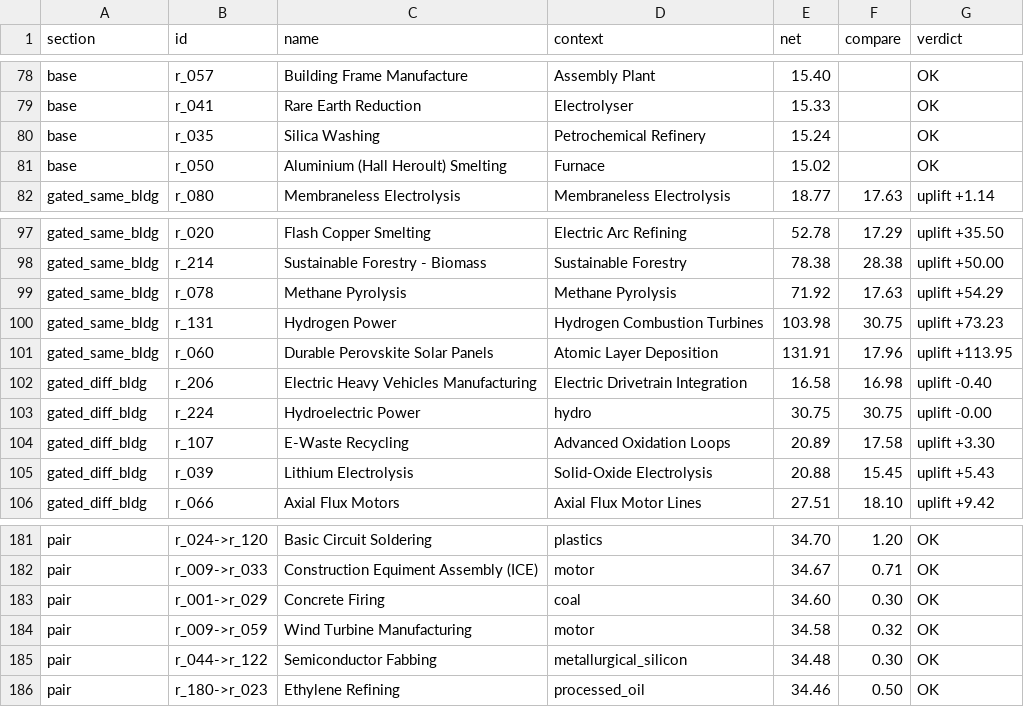
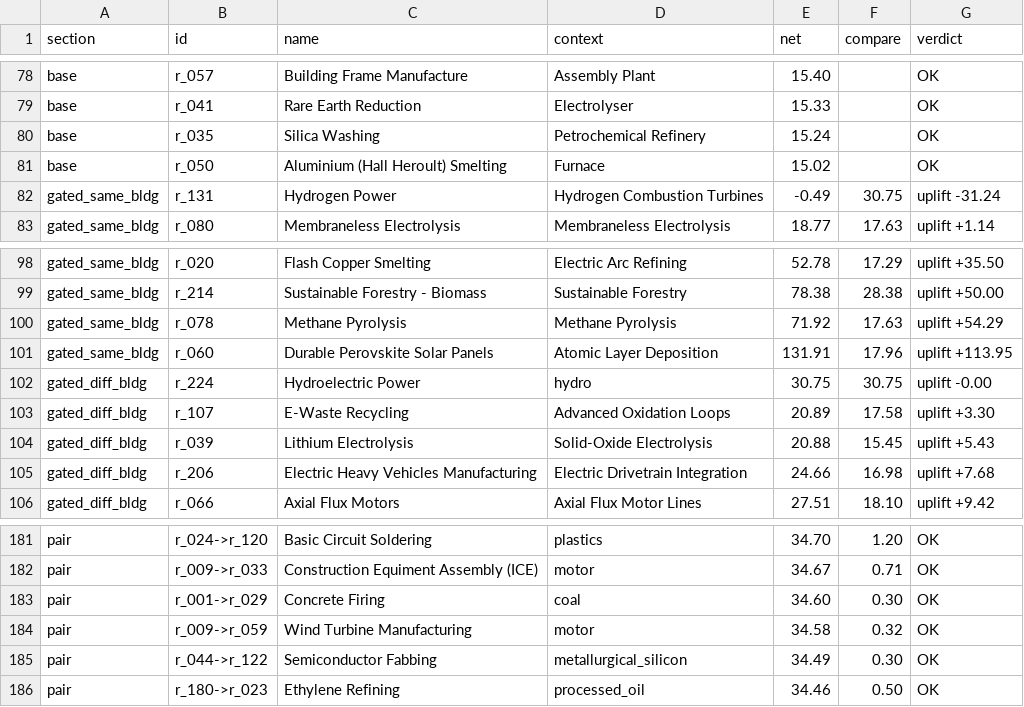
Before and after one commit to LongPigBlankets/price-of-everything, a CSV file: price-of-everything-0.1/reports/balance/band_breakdown.csv, drawn as a sheet; only a part is shown, gaps mark what is left out.

```diff
--- a/price-of-everything-0.1/reports/balance/band_breakdown.csv
+++ b/price-of-everything-0.1/reports/balance/band_breakdown.csv
@@ -81,2 +81,3 @@ base,r_035,Silica Washing,Petrochemical Refinery,15.24,,OK
 base,r_050,Aluminium (Hall Heroult) Smelting,Furnace,15.02,,OK
+gated_same_bldg,r_131,Hydrogen Power,Hydrogen Combustion Turbines,-0.49,30.75,uplift -31.24
 gated_same_bldg,r_080,Membraneless Electrolysis,Membraneless Electrolysis,18.77,17.63,uplift +1.14
@@ -99,5 +100,3 @@ gated_same_bldg,r_214,Sustainable Forestry - Biomass,Sustainable Forestry,78.38,
 gated_same_bldg,r_078,Methane Pyrolysis,Methane Pyrolysis,71.92,17.63,uplift +54.29
-gated_same_bldg,r_131,Hydrogen Power,Hydrogen Combustion Turbines,103.98,30.75,uplift +73.23
 gated_same_bldg,r_060,Durable Perovskite Solar Panels,Atomic Layer Deposition,131.91,17.96,uplift +113.95
-gated_diff_bldg,r_206,Electric Heavy Vehicles Manufacturing,Electric Drivetrain Integration,16.58,16.98,uplift -0.40
 gated_diff_bldg,r_224,Hydroelectric Power,hydro,30.75,30.75,uplift -0.00
@@ -105,2 +104,3 @@ gated_diff_bldg,r_107,E-Waste Recycling,Advanced Oxidation Loops,20.89,17.58,upl
 gated_diff_bldg,r_039,Lithium Electrolysis,Solid-Oxide Electrolysis,20.88,15.45,uplift +5.43
+gated_diff_bldg,r_206,Electric Heavy Vehicles Manufacturing,Electric Drivetrain Integration,24.66,16.98,uplift +7.68
 gated_diff_bldg,r_066,Axial Flux Motors,Axial Flux Motor Lines,27.51,18.10,uplift +9.42
@@ -184,3 +184,3 @@ pair,r_001->r_029,Concrete Firing,coal,34.60,0.30,OK
 pair,r_009->r_059,Wind Turbine Manufacturing,motor,34.58,0.32,OK
-pair,r_044->r_122,Semiconductor Fabbing,metallurgical_silicon,34.48,0.30,OK
+pair,r_044->r_122,Semiconductor Fabbing,metallurgical_silicon,34.49,0.30,OK
 pair,r_180->r_023,Ethylene Refining,processed_oil,34.46,0.50,OK
```
Also changed, not shown: price-of-everything-0.1/data/recipes_all.csv, 3 other files.
